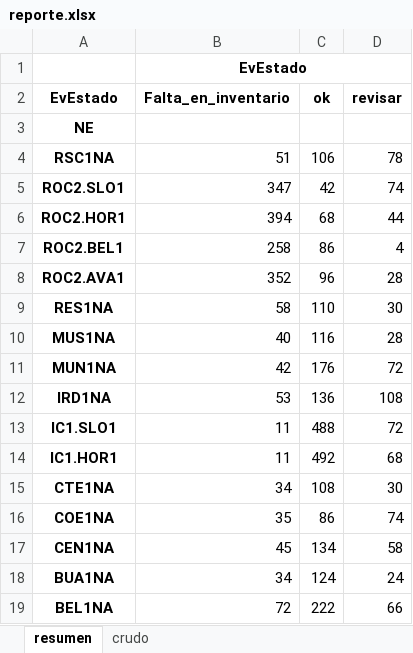
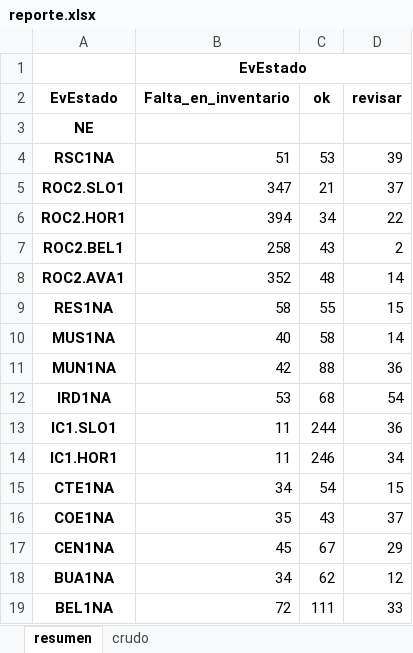
Before and after one commit to aconture/compliance-inner-outer, an Excel workbook: airflow/reports/reporte.xlsx, sheet resumen, drawn as a sheet; values as stored, in another font and other column widths than the file's, no borders; the diff names each change by its address in the sheet, - before the commit and + after, or states it on an @@ line.

```diff
--- a/airflow/reports/reporte.xlsx (sheet resumen)
+++ b/airflow/reports/reporte.xlsx (sheet resumen)
-C4 (ok): 106
+C4 (ok): 53
-D4 (revisar): 78
+D4 (revisar): 39
-C5 (ok): 42
+C5 (ok): 21
-D5 (revisar): 74
+D5 (revisar): 37
-C6 (ok): 68
+C6 (ok): 34
-D6 (revisar): 44
+D6 (revisar): 22
-C7 (ok): 86
+C7 (ok): 43
-D7 (revisar): 4
+D7 (revisar): 2
-C8 (ok): 96
+C8 (ok): 48
-D8 (revisar): 28
+D8 (revisar): 14
-C9 (ok): 110
+C9 (ok): 55
-D9 (revisar): 30
+D9 (revisar): 15
-C10 (ok): 116
+C10 (ok): 58
-D10 (revisar): 28
+D10 (revisar): 14
-C11 (ok): 176
+C11 (ok): 88
-D11 (revisar): 72
+D11 (revisar): 36
-C12 (ok): 136
+C12 (ok): 68
-D12 (revisar): 108
+D12 (revisar): 54
-C13 (ok): 488
+C13 (ok): 244
-D13 (revisar): 72
+D13 (revisar): 36
-C14 (ok): 492
+C14 (ok): 246
-D14 (revisar): 68
+D14 (revisar): 34
-C15 (ok): 108
+C15 (ok): 54
-D15 (revisar): 30
+D15 (revisar): 15
-C16 (ok): 86
+C16 (ok): 43
-D16 (revisar): 74
+D16 (revisar): 37
-C17 (ok): 134
+C17 (ok): 67
-D17 (revisar): 58
+D17 (revisar): 29
-C18 (ok): 124
+C18 (ok): 62
-D18 (revisar): 24
+D18 (revisar): 12
-C19 (ok): 222
+C19 (ok): 111
-D19 (revisar): 66
+D19 (revisar): 33
```
Also changed, not shown: sheet crudo, 2 other files.
